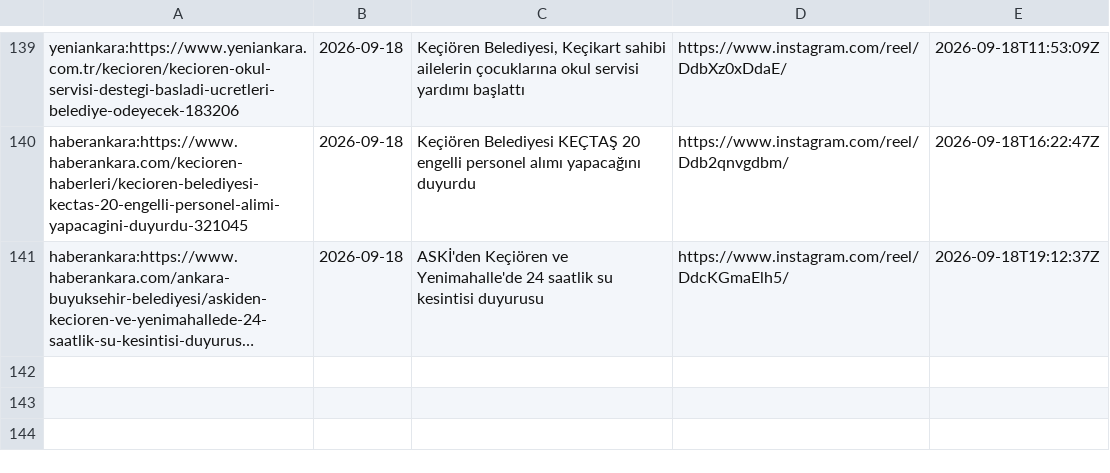
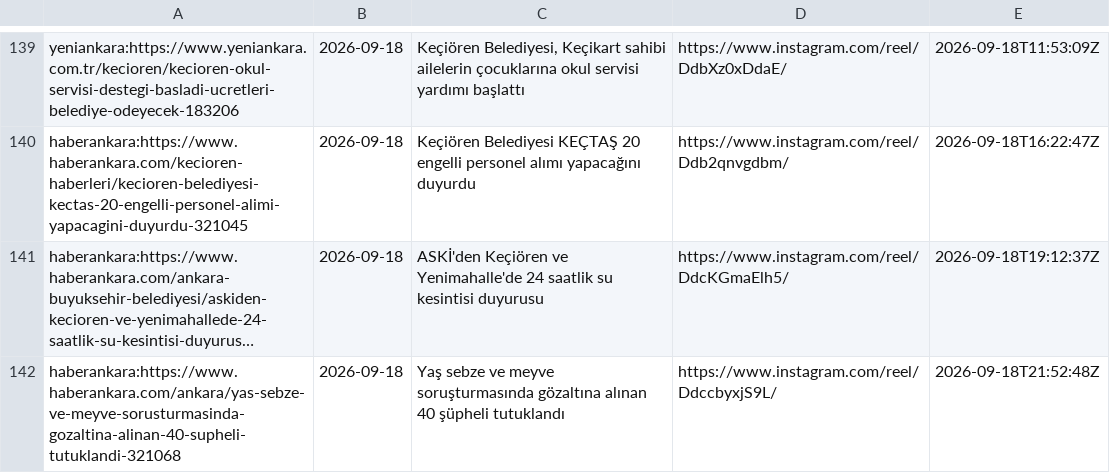
Before and after one commit to beachturk/6saniyedeankara-pipeline, a CSV file: projects/ankara/state.csv, drawn as a sheet; only a part is shown, gaps mark what is left out; long unchanged cells end in …; the diff names each change by its address in the sheet, - before the commit and + after, or states it on an @@ line.

```diff
--- a/projects/ankara/state.csv
+++ b/projects/ankara/state.csv
+row 142: haberankara:https://www.haberankara.com/ankara/yas-sebze-ve-meyve-sorusturmasinda-gozaltina-alinan-40-supheli-tutuklandi-321068 | 2026-09-18 | Yaş sebze ve meyve soruşturmasında gözaltına alınan 40 şüpheli tutuklandı | https://www.instagram.com/reel/DdccbyxjS9L/ | 2026-09-18T21:52:48Z
```
